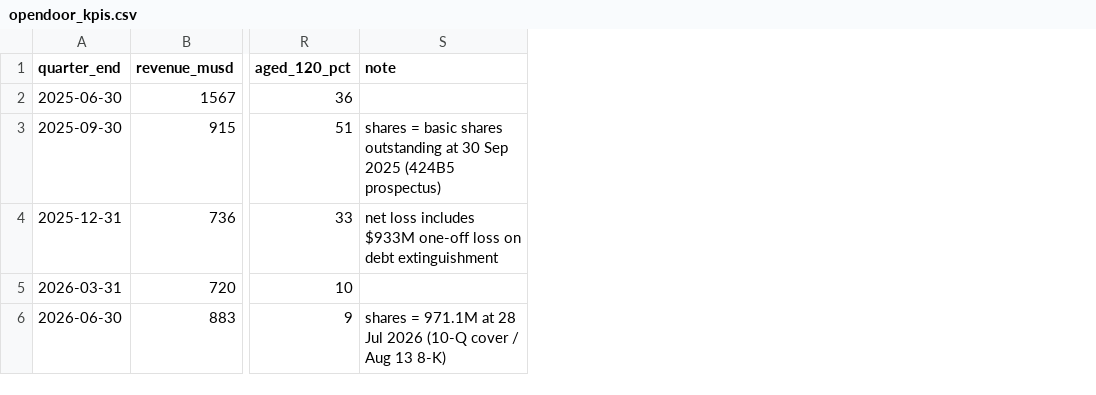
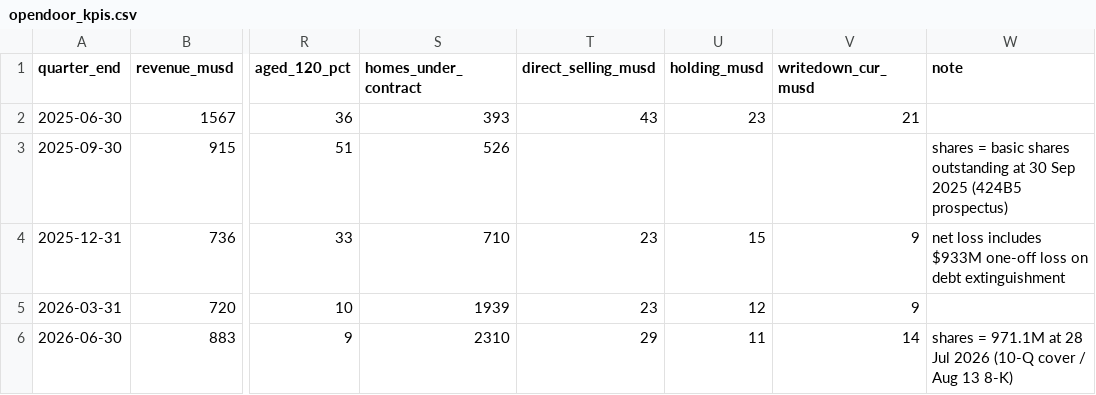
Before and after one commit to thisisfed/opendoor-scorecard, a CSV file: opendoor_kpis.csv, drawn as a sheet; only a part is shown, gaps mark what is left out; the diff names each change by its address in the sheet, - before the commit and + after, or states it on an @@ line.

Commit message:
Contract fallout from Opendoor's own figures, guidance track record, unit economics by quarter, stress tests, weight sliders

```diff
--- a/opendoor_kpis.csv
+++ b/opendoor_kpis.csv
+column S (homes_under_contract), rows 2-6: 393 | 526 | 710 | 1939 | 2310
+column T (direct_selling_musd), rows 2-6: 43 |  | 23 | 23 | 29
+column U (holding_musd), rows 2-6: 23 |  | 15 | 12 | 11
+column V (writedown_cur_musd), rows 2-6: 21 |  | 9 | 9 | 14
```
Also changed, not shown: 4 other files.
